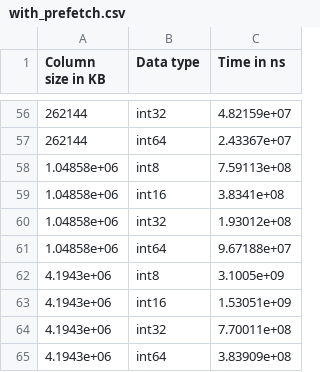
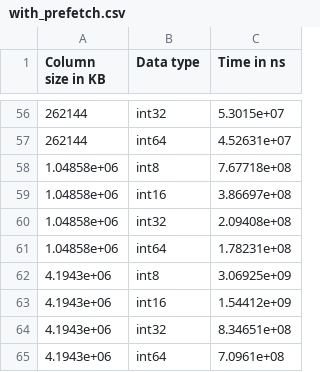
Before and after one commit to jonaschn/tuk-power, a CSV file: with_prefetch.csv, drawn as a sheet; only a part is shown, gaps mark what is left out; the diff covers the shown part only.

```diff
--- a/with_prefetch.csv
+++ b/with_prefetch.csv
@@ -56,10 +56,10 @@ Column size in KB,Data type,Time in ns
-262144,int32,4.82159e+07
-262144,int64,2.43367e+07
-1.04858e+06,int8,7.59113e+08
-1.04858e+06,int16,3.8341e+08
-1.04858e+06,int32,1.93012e+08
-1.04858e+06,int64,9.67188e+07
-4.1943e+06,int8,3.1005e+09
-4.1943e+06,int16,1.53051e+09
-4.1943e+06,int32,7.70011e+08
-4.1943e+06,int64,3.83909e+08
+262144,int32,5.3015e+07
+262144,int64,4.52631e+07
+1.04858e+06,int8,7.67718e+08
+1.04858e+06,int16,3.86697e+08
+1.04858e+06,int32,2.09408e+08
+1.04858e+06,int64,1.78231e+08
+4.1943e+06,int8,3.06925e+09
+4.1943e+06,int16,1.54412e+09
+4.1943e+06,int32,8.34651e+08
+4.1943e+06,int64,7.0961e+08
```
Also changed, not shown: 51 edited cells elsewhere in this file, 2 other files.
